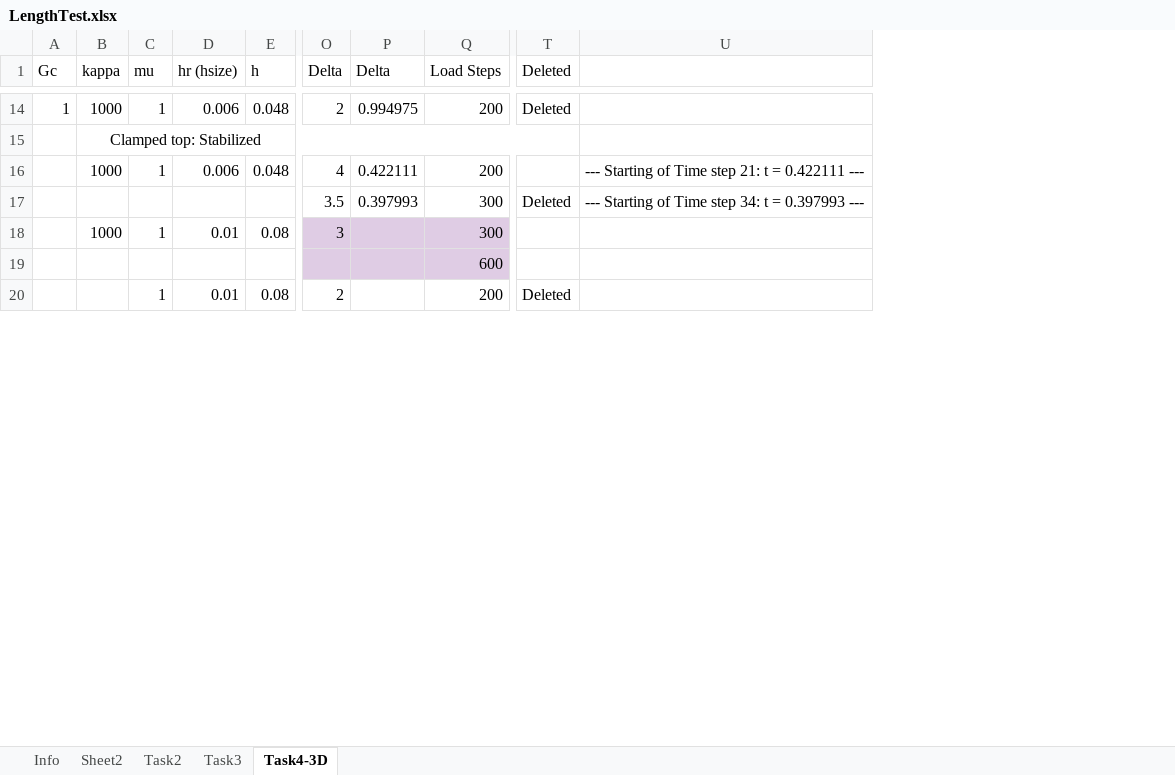
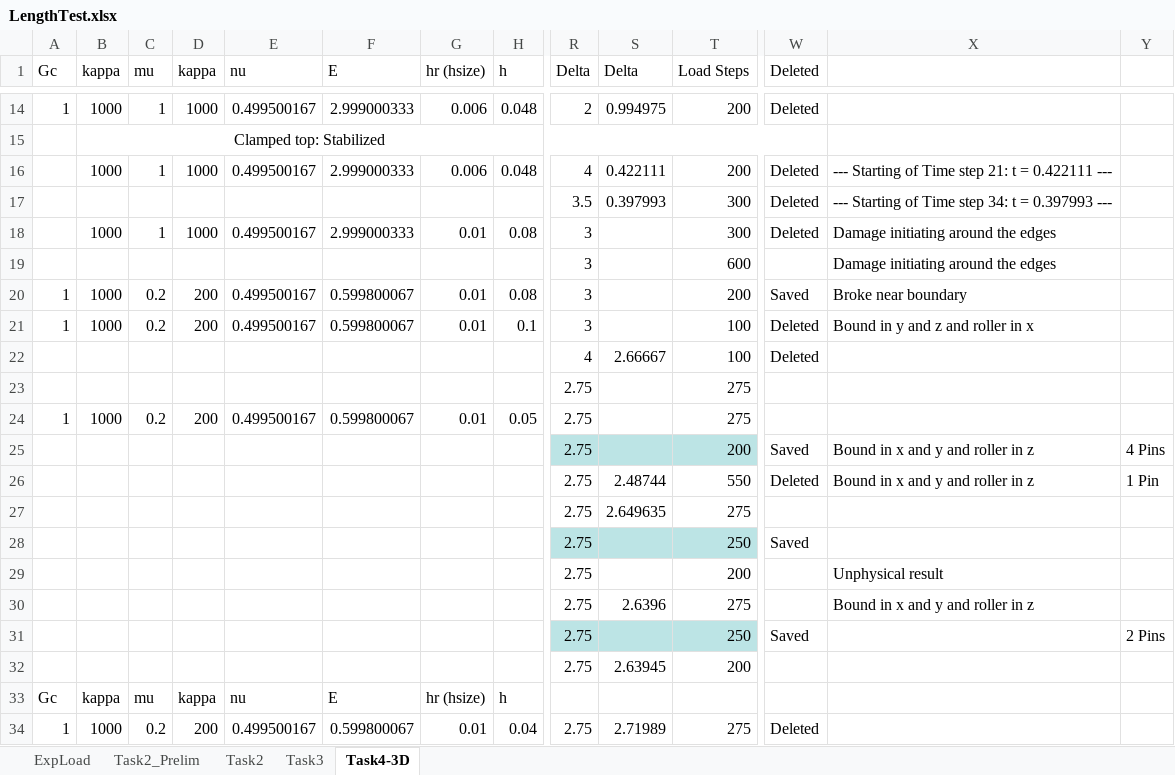
Before and after one commit to idaang267/FEniCS, an Excel workbook: Phase_Field_Fracture/LengthTest.xlsx, sheet Task4-3D, drawn as a sheet; only a part is shown, gaps mark what is left out; values as stored, in another font and other column widths than the file's, no borders; charts and pictures not drawn; removed rows and columns are numbered as before the commit, all else as after; rows hold the shown columns only; the diff covers the shown part only; the diff names each change by its address in the sheet, - before the commit and + after, or states it on an @@ line.

```diff
--- a/Phase_Field_Fracture/LengthTest.xlsx (sheet Task4-3D)
+++ b/Phase_Field_Fracture/LengthTest.xlsx (sheet Task4-3D)
-sheet tab: Info
+sheet tab: ExpLoad
-sheet tab: Sheet2
+sheet tab: Task2_Prelim
+column D (kappa), rows 14-18: 1000 |  | 1000 |  | 1000; row 21: 200
+column E (nu), rows 14-18: 0.499500167 |  | 0.499500167 |  | 0.499500167; row 21: 0.499500167
+column F (E), rows 14-18: 2.999000333 |  | 2.999000333 |  | 2.999000333; row 21: 0.599800067
+column Y, empty
-W16 (Deleted): (empty)
+W16 (Deleted): Deleted
-R18:T18 fill: #DFCCE4
+R18:T18 fill: none
-W18 (Deleted): (empty)
+W18 (Deleted): Deleted
-X18: (empty)
+X18: Damage initiating around the edges
-row 19:  |  |  |  |  |  |  | 600
+row 19:  |  |  |  |  |  |  |  | 3 |  | 600 |  | Damage initiating around the edges
+row 20: 1 | 1000 | 0.2 | 200 | 0.499500167 | 0.599800067 | 0.01 | 0.08 | 3 |  | 200 | Saved | Broke near boundary
-A21 (Gc): (empty)
+A21 (Gc): 1
-B21 (kappa): (empty)
+B21 (kappa): 1000
-C21 (mu): 1
+C21 (mu): 0.2
-H21 (h): 0.08
+H21 (h): 0.1
-R21 (Delta): 2
+R21 (Delta): 3
-T21 (Load Steps): 200
+T21 (Load Steps): 100
-X21: (empty)
+X21: Bound in y and z and roller in x
+row 22:  |  |  |  |  |  |  |  | 4 | 2.66667 | 100 | Deleted
+row 23:  |  |  |  |  |  |  |  | 2.75 |  | 275
+row 24: 1 | 1000 | 0.2 | 200 | 0.499500167 | 0.599800067 | 0.01 | 0.05 | 2.75 |  | 275
+row 25:  |  |  |  |  |  |  |  | 2.75 |  | 200 | Saved | Bound in x and y and roller in z | 4 Pins
+row 26:  |  |  |  |  |  |  |  | 2.75 | 2.48744 | 550 | Deleted | Bound in x and y and roller in z | 1 Pin
+row 27:  |  |  |  |  |  |  |  | 2.75 | 2.649635 | 275
+row 28:  |  |  |  |  |  |  |  | 2.75 |  | 250 | Saved
+row 29:  |  |  |  |  |  |  |  | 2.75 |  | 200 |  | Unphysical result
+row 30:  |  |  |  |  |  |  |  | 2.75 | 2.6396 | 275 |  | Bound in x and y and roller in z
+row 31:  |  |  |  |  |  |  |  | 2.75 |  | 250 | Saved |  | 2 Pins
+row 32:  |  |  |  |  |  |  |  | 2.75 | 2.63945 | 200
+row 33: Gc | kappa | mu | kappa | nu | E | hr (hsize) | h
+row 34: 1 | 1000 | 0.2 | 200 | 0.499500167 | 0.599800067 | 0.01 | 0.04 | 2.75 | 2.71989 | 275 | Deleted
```
Also changed, not shown: 15 added rows, 4 edited cells and merged cells elsewhere in this sheet, sheet ExpLoad, sheet Task2_Prelim, sheet Task2, sheet Task3, formulas that keep their value, charts or pictures, 38 other files.
